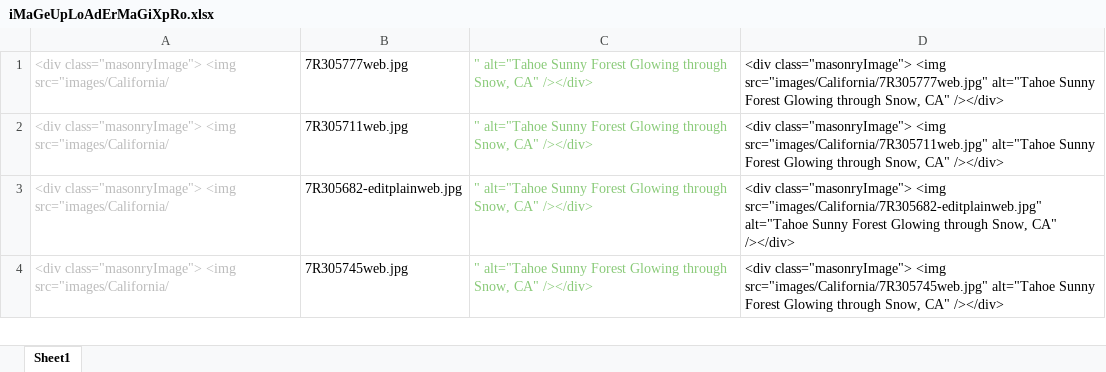
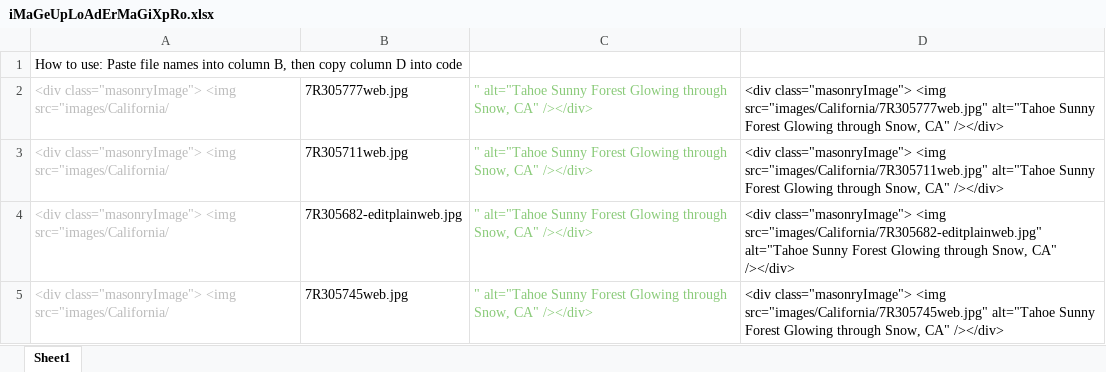
Before and after one commit to Dcamo001/dcamo001.github.io, an Excel workbook: images/iMaGeUpLoAdErMaGiXpRo.xlsx, sheet Sheet1, drawn as a sheet; only a part is shown; values as stored, in another font and other column widths than the file's, no borders; the diff names each change by its address in the sheet, - before the commit and + after, or states it on an @@ line.

```diff
--- a/images/iMaGeUpLoAdErMaGiXpRo.xlsx (sheet Sheet1)
+++ b/images/iMaGeUpLoAdErMaGiXpRo.xlsx (sheet Sheet1)
+row 1: How to use: Paste file names into column B, then copy column D into code
```
Also changed, not shown: 29 other files.
